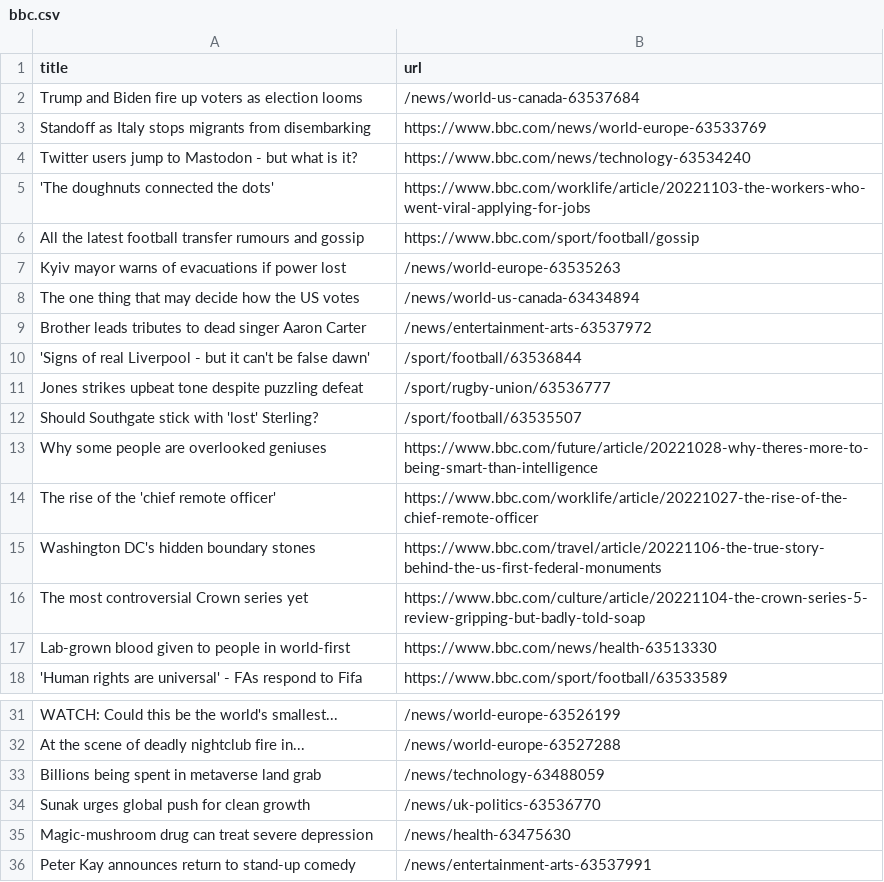
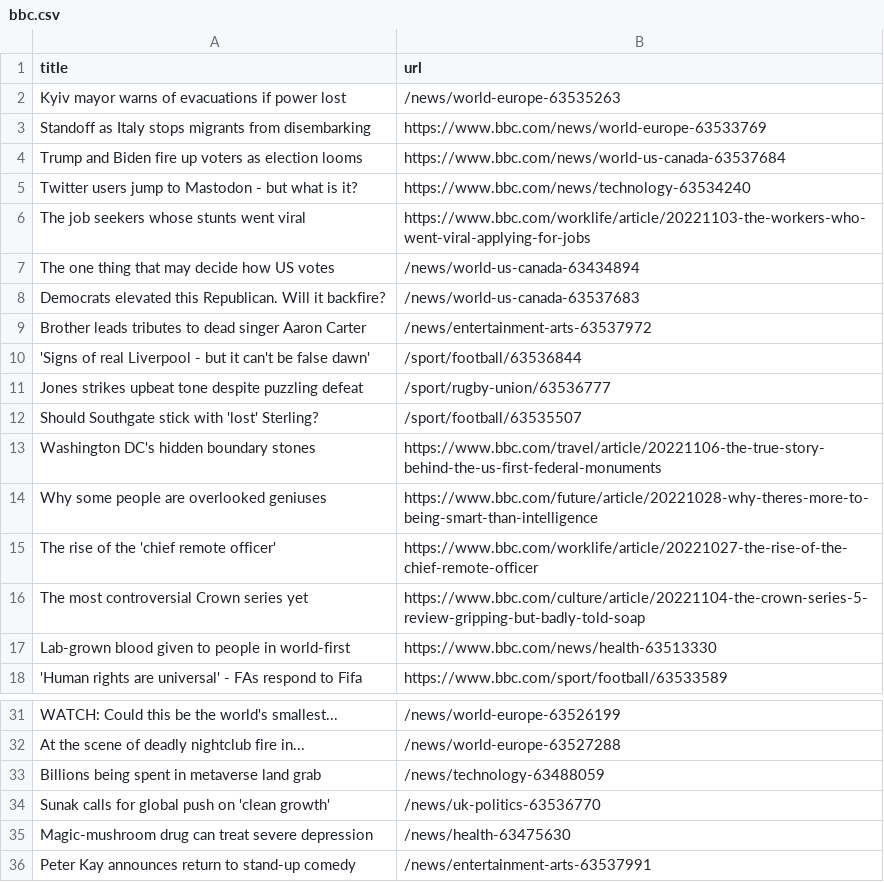
Before and after one commit to vlsachdev/automatic-scraper-bbc, a CSV file: bbc.csv, drawn as a sheet; only a part is shown, gaps mark what is left out.

```diff
--- a/bbc.csv
+++ b/bbc.csv
@@ -1,9 +1,9 @@
 title,url
-Trump and Biden fire up voters as election looms,/news/world-us-canada-63537684
+Kyiv mayor warns of evacuations if power lost,/news/world-europe-63535263
 Standoff as Italy stops migrants from disembarking,https://www.bbc.com/news/world-europe-63533769
+Trump and Biden fire up voters as election looms,https://www.bbc.com/news/world-us-canada-63537684
 Twitter users jump to Mastodon - but what is it?,https://www.bbc.com/news/technology-63534240
-'The doughnuts connected the dots',https://www.bbc.com/worklife/article/20221103-the-workers-who-went-viral-applying-for-jobs
-All the latest football transfer rumours and gossip,https://www.bbc.com/sport/football/gossip
-Kyiv mayor warns of evacuations if power lost,/news/world-europe-63535263
-The one thing that may decide how the US votes,/news/world-us-canada-63434894
+The job seekers whose stunts went viral,https://www.bbc.com/worklife/article/20221103-the-workers-who-went-viral-applying-for-jobs
+The one thing that may decide how US votes,/news/world-us-canada-63434894
+Democrats elevated this Republican. Will it backfire?,/news/world-us-canada-63537683
 Brother leads tributes to dead singer Aaron Carter,/news/entertainment-arts-63537972
@@ -12,5 +12,5 @@ Jones strikes upbeat tone despite puzzling defeat,/sport/rugby-union/63536777
 Should Southgate stick with 'lost' Sterling?,/sport/football/63535507
+Washington DC's hidden boundary stones,https://www.bbc.com/travel/article/20221106-the-true-story-behind-the-us-first-federal-monuments
 Why some people are overlooked geniuses,https://www.bbc.com/future/article/20221028-why-theres-more-to-being-smart-than-intelligence
 The rise of the 'chief remote officer',https://www.bbc.com/worklife/article/20221027-the-rise-of-the-chief-remote-officer
-Washington DC's hidden boundary stones,https://www.bbc.com/travel/article/20221106-the-true-story-behind-the-us-first-federal-monuments
 The most controversial Crown series yet,https://www.bbc.com/culture/article/20221104-the-crown-series-5-review-gripping-but-badly-told-soap
@@ -33,3 +33,3 @@ At the scene of deadly nightclub fire in...,/news/world-europe-63527288
 Billions being spent in metaverse land grab,/news/technology-63488059
-Sunak urges global push for clean growth,/news/uk-politics-63536770
+Sunak calls for global push on 'clean growth',/news/uk-politics-63536770
 Magic-mushroom drug can treat severe depression,/news/health-63475630
```
